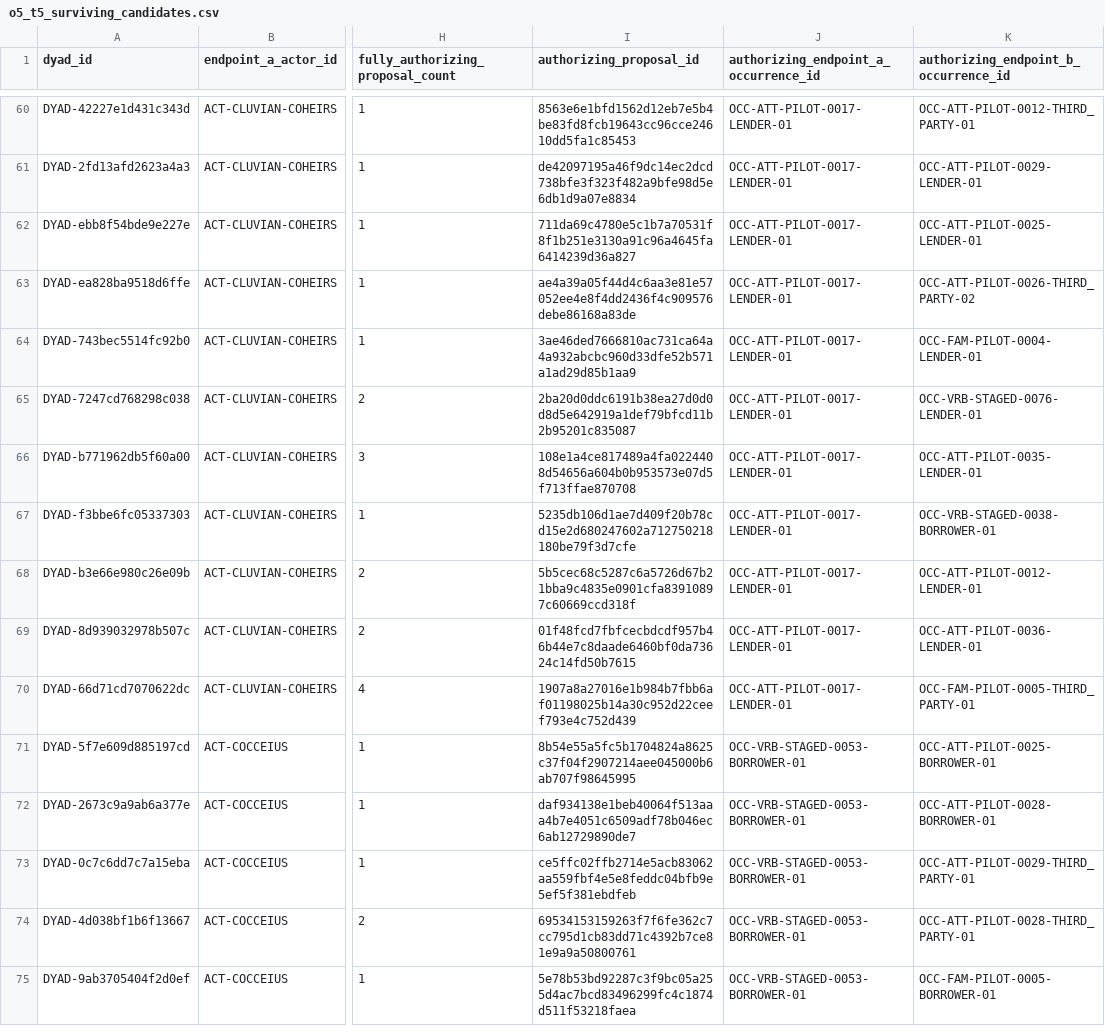
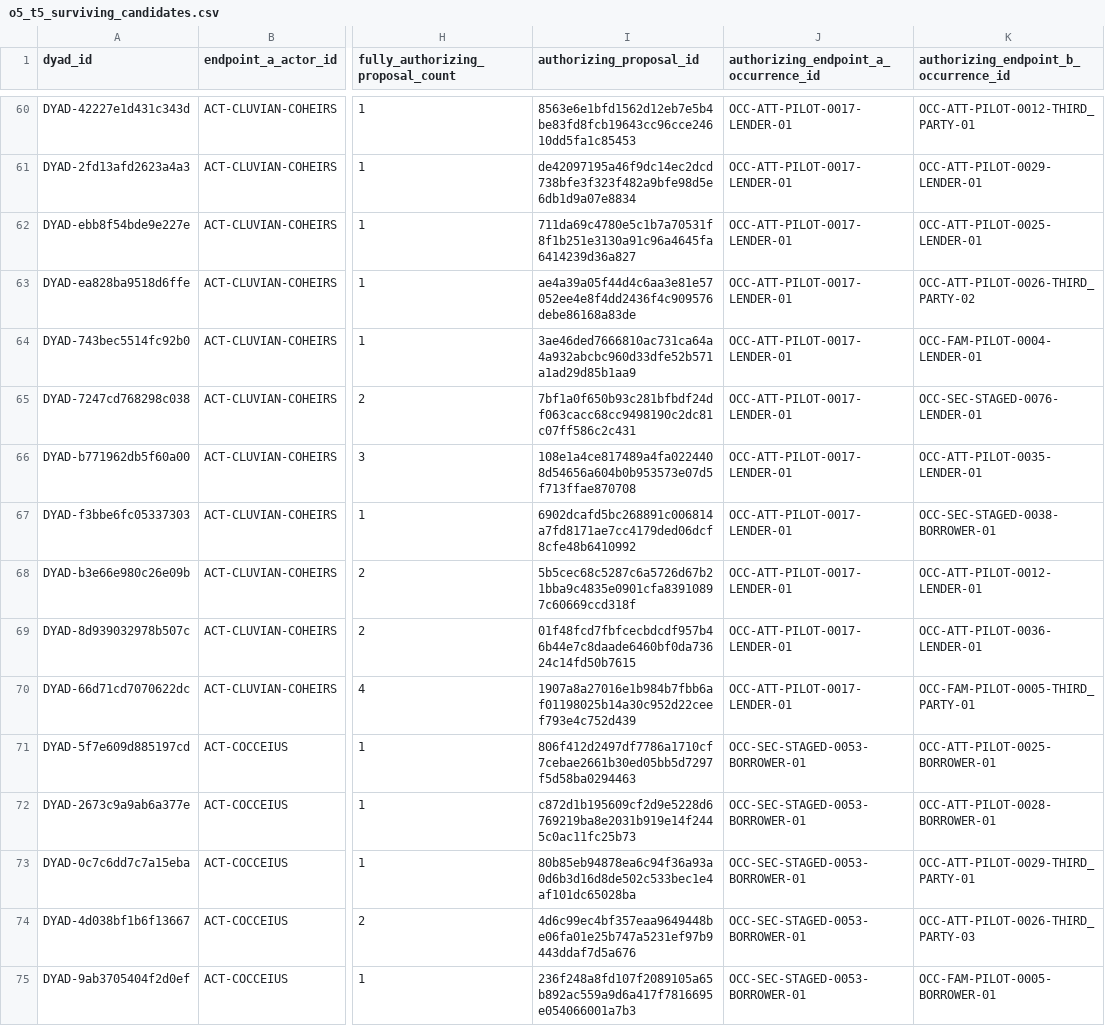
Before and after one commit to hcl-1024/cicero-credit-networks, a CSV file: results/official/objective_05_06/recalculation_v5/calculated/o5_t5_surviving_candidates.csv, drawn as a sheet; only a part is shown, gaps mark what is left out; the diff covers the shown part only; the diff names each change by its address in the sheet, - before the commit and + after, or states it on an @@ line.

```diff
--- a/results/official/objective_05_06/recalculation_v5/calculated/o5_t5_surviving_candidates.csv
+++ b/results/official/objective_05_06/recalculation_v5/calculated/o5_t5_surviving_candidates.csv
-I65 (authorizing_proposal_id): 2ba20d0ddc6191b38ea27d0d0d8d5e642919a1def79bfcd11b2b95201c835087
+I65 (authorizing_proposal_id): 7bf1a0f650b93c281bfbdf24df063cacc68cc9498190c2dc81c07ff586c2c431
-K65: OCC-VRB-STAGED-0076-LENDER-01
+K65: OCC-SEC-STAGED-0076-LENDER-01
-I67 (authorizing_proposal_id): 5235db106d1ae7d409f20b78cd15e2d680247602a712750218180be79f3d7cfe
+I67 (authorizing_proposal_id): 6902dcafd5bc268891c006814a7fd8171ae7cc4179ded06dcf8cfe48b6410992
-K67: OCC-VRB-STAGED-0038-BORROWER-01
+K67: OCC-SEC-STAGED-0038-BORROWER-01
-I71 (authorizing_proposal_id): 8b54e55a5fc5b1704824a8625c37f04f2907214aee045000b6ab707f98645995
+I71 (authorizing_proposal_id): 806f412d2497df7786a1710cf7cebae2661b30ed05bb5d7297f5d58ba0294463
-J71:J75: OCC-VRB-STAGED-0053-BORROWER-01
+J71:J75: OCC-SEC-STAGED-0053-BORROWER-01
-I72 (authorizing_proposal_id): daf934138e1beb40064f513aaa4b7e4051c6509adf78b046ec6ab12729890de7
+I72 (authorizing_proposal_id): c872d1b195609cf2d9e5228d6769219ba8e2031b919e14f2445c0ac11fc25b73
-I73 (authorizing_proposal_id): ce5ffc02ffb2714e5acb83062aa559fbf4e5e8feddc04bfb9e5ef5f381ebdfeb
+I73 (authorizing_proposal_id): 80b85eb94878ea6c94f36a93a0d6b3d16d8de502c533bec1e4af101dc65028ba
-I74 (authorizing_proposal_id): 69534153159263f7f6fe362c7cc795d1cb83dd71c4392b7ce81e9a9a50800761
+I74 (authorizing_proposal_id): 4d6c99ec4bf357eaa9649448be06fa01e25b747a5231ef97b9443ddaf7d5a676
-K74: OCC-ATT-PILOT-0028-THIRD_PARTY-01
+K74: OCC-ATT-PILOT-0026-THIRD_PARTY-03
-I75 (authorizing_proposal_id): 5e78b53bd92287c3f9bc05a255d4ac7bcd83496299fc4c1874d511f53218faea
+I75 (authorizing_proposal_id): 236f248a8fd107f2089105a65b892ac559a9d6a417f7816695e054066001a7b3
```
Also changed, not shown: 123 edited cells elsewhere in this file, data/amounts/amount_values.csv, data/canonical/cicero_credit_records.csv, 45 other files.
